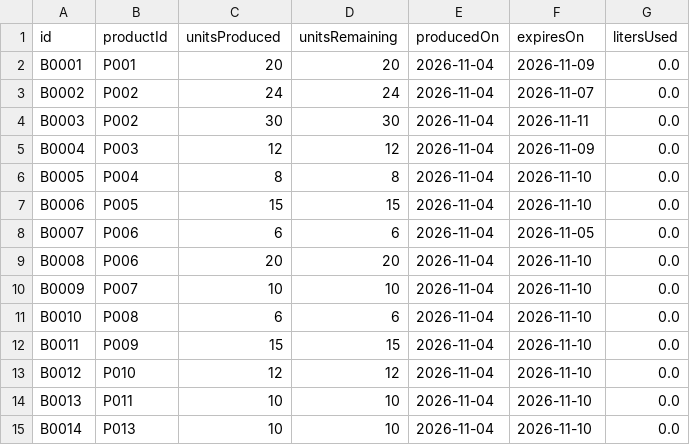
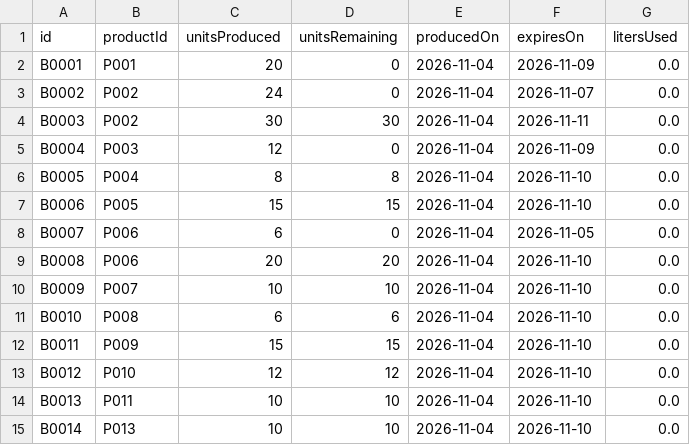
Before and after one commit to denlxe/moove, a CSV file: data/batches.csv, drawn as a sheet; only a part is shown.

```diff
--- a/data/batches.csv
+++ b/data/batches.csv
@@ -1,9 +1,9 @@
 id,productId,unitsProduced,unitsRemaining,producedOn,expiresOn,litersUsed
-B0001,P001,20,20,2026-11-04,2026-11-09,0.0
-B0002,P002,24,24,2026-11-04,2026-11-07,0.0
+B0001,P001,20,0,2026-11-04,2026-11-09,0.0
+B0002,P002,24,0,2026-11-04,2026-11-07,0.0
 B0003,P002,30,30,2026-11-04,2026-11-11,0.0
-B0004,P003,12,12,2026-11-04,2026-11-09,0.0
+B0004,P003,12,0,2026-11-04,2026-11-09,0.0
 B0005,P004,8,8,2026-11-04,2026-11-10,0.0
 B0006,P005,15,15,2026-11-04,2026-11-10,0.0
-B0007,P006,6,6,2026-11-04,2026-11-05,0.0
+B0007,P006,6,0,2026-11-04,2026-11-05,0.0
 B0008,P006,20,20,2026-11-04,2026-11-10,0.0
```
Also changed, not shown: 10 other files.
